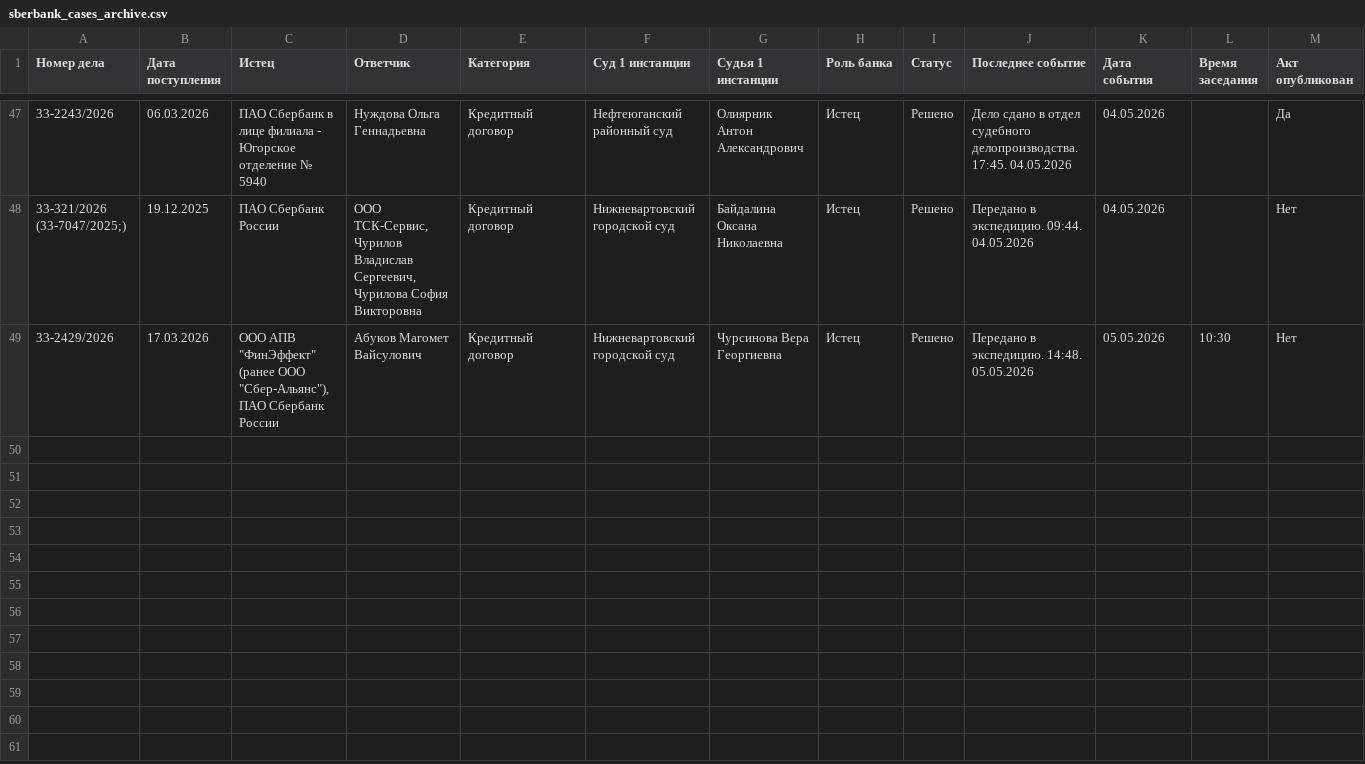
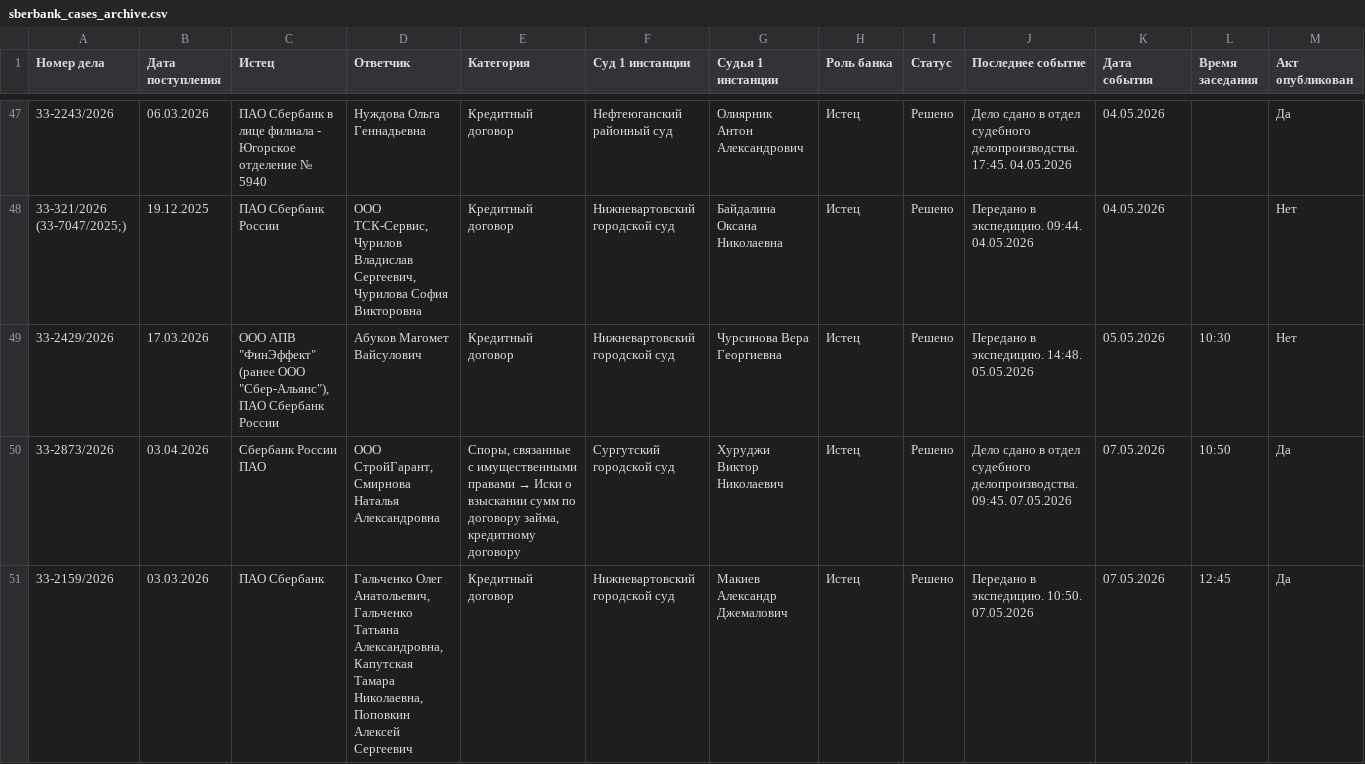
Before and after one commit to SelivanovAS/dashboard, a CSV file: data/sberbank_cases_archive.csv, drawn as a sheet; only a part is shown, gaps mark what is left out; rows hold the shown columns only; the diff names each change by its address in the sheet, - before the commit and + after, or states it on an @@ line.

```diff
--- a/data/sberbank_cases_archive.csv
+++ b/data/sberbank_cases_archive.csv
+row 50: 33-2873/2026 | 03.04.2026 | Сбербанк России ПАО | ООО СтройГарант, Смирнова Наталья Александровна | Споры, связанные с имущественными правами → Иски о взыскании сумм по договору займа, кредитному договору | Сургутский городской суд | Хуруджи Виктор Николаевич | Истец | Решено | Дело сдано в отдел судебного делопроизводства. 09:45. 07.05.2026 | 07.05.2026 | 10:50 | Да
+row 51: 33-2159/2026 | 03.03.2026 | ПАО Сбербанк | Гальченко Олег Анатольевич, Гальченко Татьяна Александровна, Капутская Тамара Николаевна, Поповкин Алексей Сергеевич | Кредитный договор | Нижневартовский городской суд | Макиев Александр Джемалович | Истец | Решено | Передано в экспедицию. 10:50. 07.05.2026 | 07.05.2026 | 12:45 | Да
```
Also changed, not shown: data/sberbank_cases.csv, 5 other files.
